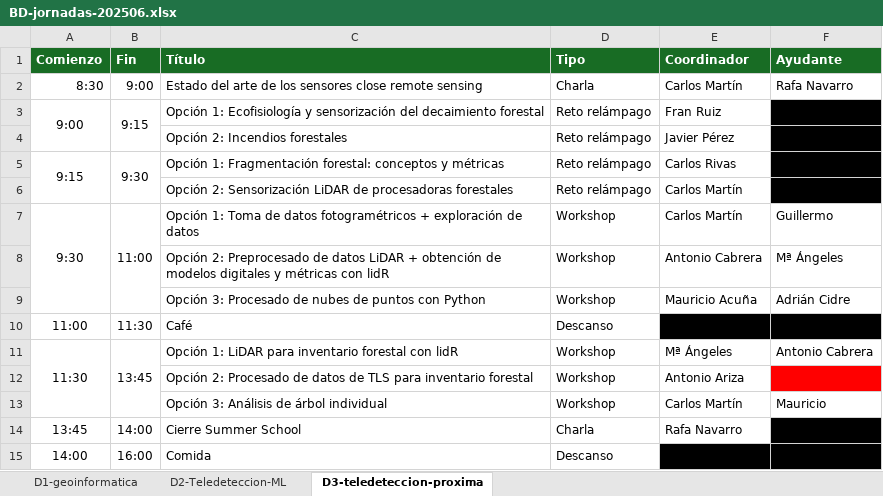
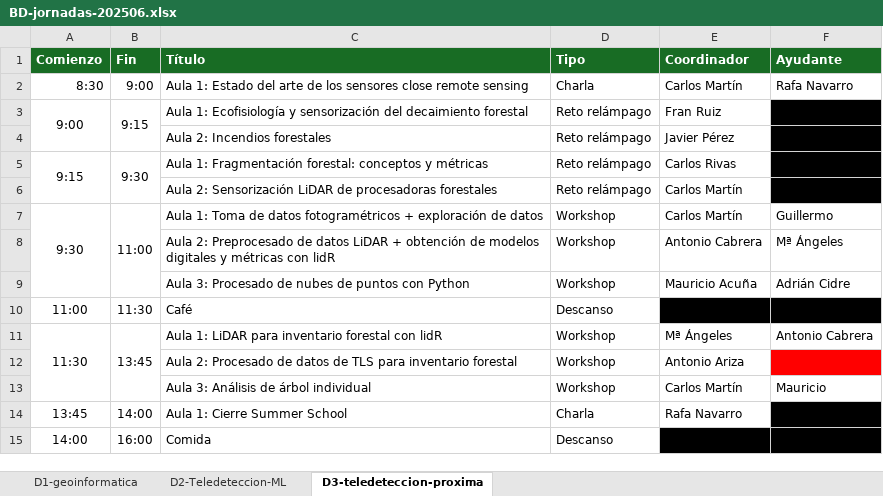
Before and after one commit to Cidree/BD-sschool-2025-web, an Excel workbook: 00_assets/data/BD-jornadas-202506.xlsx, sheet D3-teledeteccion-proxima, drawn as a sheet; values as stored, in another font and other column widths than the file's, no borders; the diff names each change by its address in the sheet, - before the commit and + after, or states it on an @@ line.

```diff
--- a/00_assets/data/BD-jornadas-202506.xlsx (sheet D3-teledeteccion-proxima)
+++ b/00_assets/data/BD-jornadas-202506.xlsx (sheet D3-teledeteccion-proxima)
-C2 (Título): Estado del…
+C2 (Título): Aula 1: Estado del…
-C3 (Título): Opción 1: Ecofisiología…
+C3 (Título): Aula 1: Ecofisiología…
-C4 (Título): Opción 2: Incendios forestales
+C4 (Título): Aula 2: Incendios forestales
-C5 (Título): Opción 1: Fragmentación…
+C5 (Título): Aula 1: Fragmentación…
-C6 (Título): Opción 2: Sensorización…
+C6 (Título): Aula 2: Sensorización…
-C7 (Título): Opción 1: Toma…
+C7 (Título): Aula 1: Toma…
-C8 (Título): Opción 2: Preprocesado…
+C8 (Título): Aula 2: Preprocesado…
-C9 (Título): Opción 3: Procesado…
+C9 (Título): Aula 3: Procesado…
-C11 (Título): Opción 1: LiDAR…
+C11 (Título): Aula 1: LiDAR…
-C12 (Título): Opción 2: Procesado…
+C12 (Título): Aula 2: Procesado…
-C13 (Título): Opción 3: Análisis de árbol individual
+C13 (Título): Aula 3: Análisis de árbol individual
-C14 (Título): Cierre Summer School
+C14 (Título): Aula 1: Cierre Summer School
```
Also changed, not shown: sheet D2-Teledeteccion-ML, sheet D1-geoinformatica, 14 other files.
